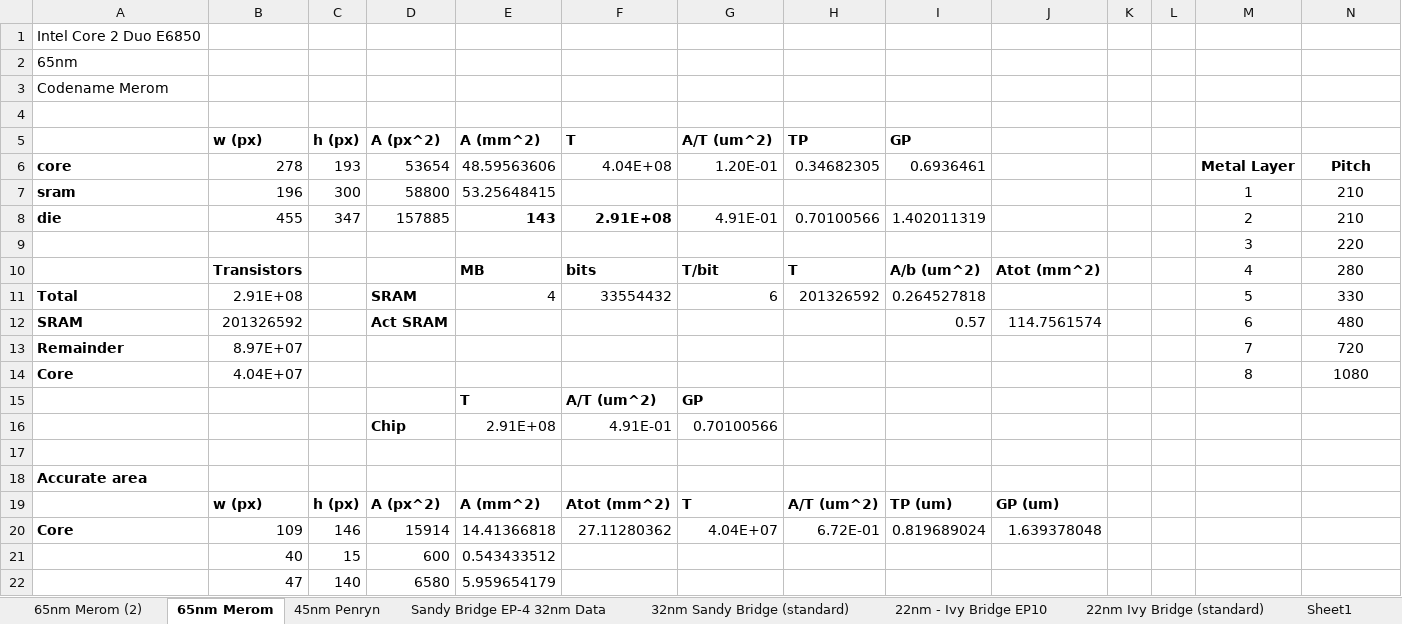
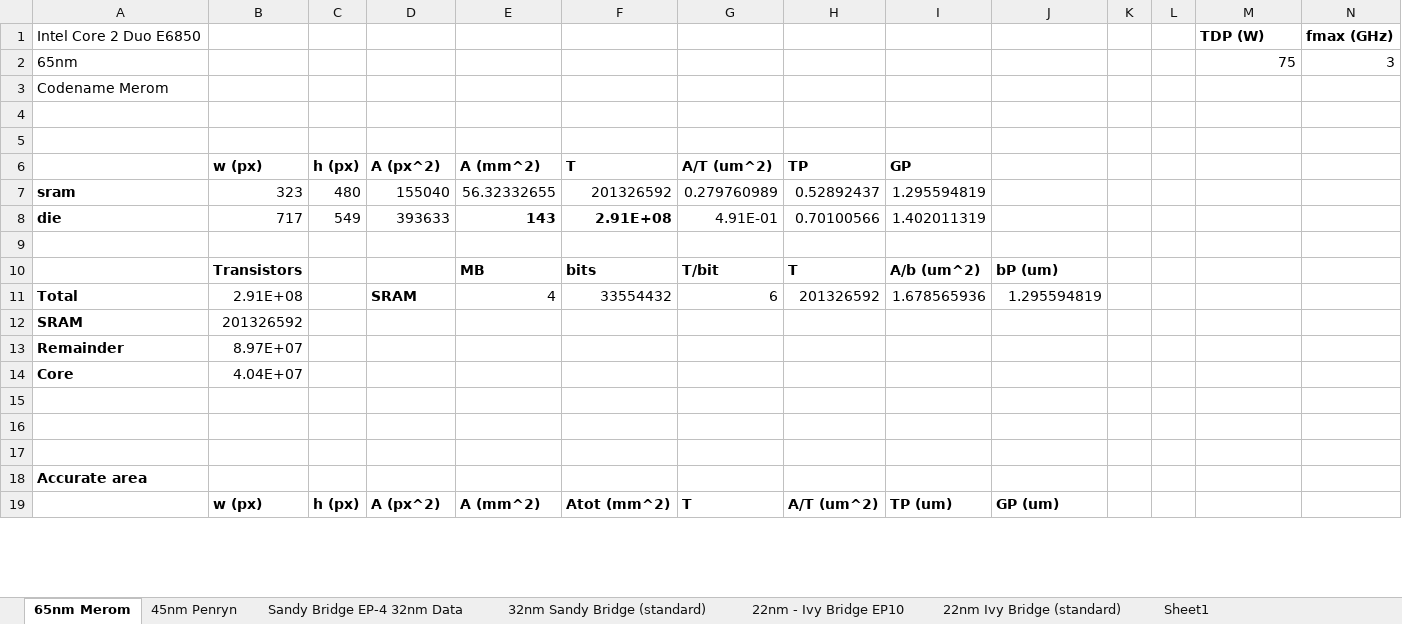
Before and after one commit to wwahby/VirtualPlatform3D, an Excel workbook: data/processor_wla_validation.xlsx, sheet 65nm Merom, drawn as a sheet; only a part is shown; values as stored, in another font and other column widths than the file's, no borders; removed rows and columns are numbered as before the commit, all else as after; the diff covers the shown part only; the diff names each change by its address in the sheet, - before the commit and + after, or states it on an @@ line.

Commit message:
Adding best fits for merom and penryn full chip cases

```diff
--- a/data/processor_wla_validation.xlsx (sheet 65nm Merom)
+++ b/data/processor_wla_validation.xlsx (sheet 65nm Merom)
-sheet tab: 65nm Merom (2)
-M1: (empty)
+M1: TDP (W)
-N1: (empty)
+N1: fmax (GHz)
-M2: (empty)
+M2: 75
-N2: (empty)
+N2: 3
+row 5: (empty)
-row 6: core | 278 | 193 | 53654 | 48.59563606 | 4.04E+08 | 1.20E-01 | 0.34682305 | 0.6936461 |  |  |  | Metal Layer | Pitch
-row 7: sram | 196 | 300 | 58800 | 53.25648415 |  |  |  |  |  |  |  | 1 | 210
+row 7: sram | 323 | 480 | 155040 | 56.32332655 | 201326592 | 0.279760989 | 0.52892437 | 1.295594819
-B8 (w (px)): 455
+B8 (w (px)): 717
-C8 (h (px)): 347
+C8 (h (px)): 549
-D8 (A (px^2)): 157885
+D8 (A (px^2)): 393633
-M8: 2
+M8: (empty)
-N8: 210
+N8: (empty)
-row 9:  |  |  |  |  |  |  |  |  |  |  |  | 3 | 220
+row 9: (empty)
-J10: Atot (mm^2)
+J10: bP (um)
-M10: 4
+M10: (empty)
-N10: 280
+N10: (empty)
-I11 (GP): 0.264527818
+I11 (GP): 1.678565936
-J11: (empty)
+J11: 1.295594819
-M11: 5
+M11: (empty)
-N11: 330
+N11: (empty)
-row 12: SRAM | 201326592 |  | Act SRAM |  |  |  |  | 0.57 | 114.7561574 |  |  | 6 | 480
+row 12: SRAM | 201326592
-M13: 7
+M13: (empty)
-N13: 720
+N13: (empty)
-M14: 8
+M14: (empty)
-N14: 1080
+N14: (empty)
-row 15:  |  |  |  | T | A/T (um^2) | GP
+row 15: (empty)
-row 16:  |  |  | Chip | 2.91E+08 | 4.91E-01 | 0.70100566
+row 16: (empty)
-row 20: Core | 109 | 146 | 15914 | 14.41366818 | 27.11280362 | 4.04E+07 | 6.72E-01 | 0.819689024 | 1.639378048
-row 21:  | 40 | 15 | 600 | 0.543433512
-row 22:  | 47 | 140 | 6580 | 5.959654179
```
Also changed, not shown: 5 added rows, 2 removed rows and 10 edited cells elsewhere in this sheet, sheet 45nm Penryn, formulas that keep their value, 3 other files.
